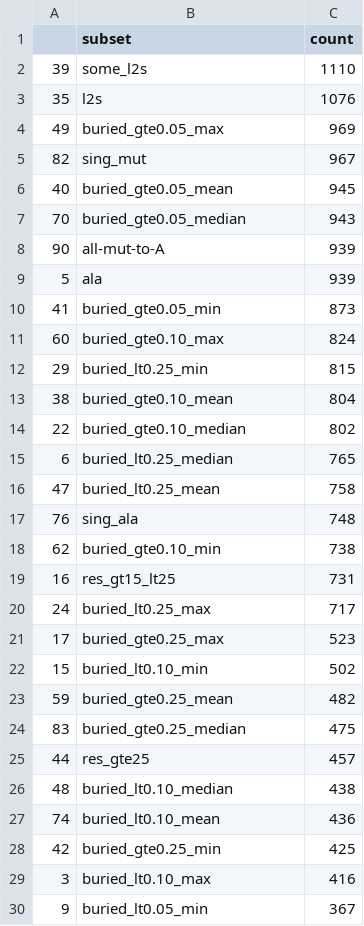
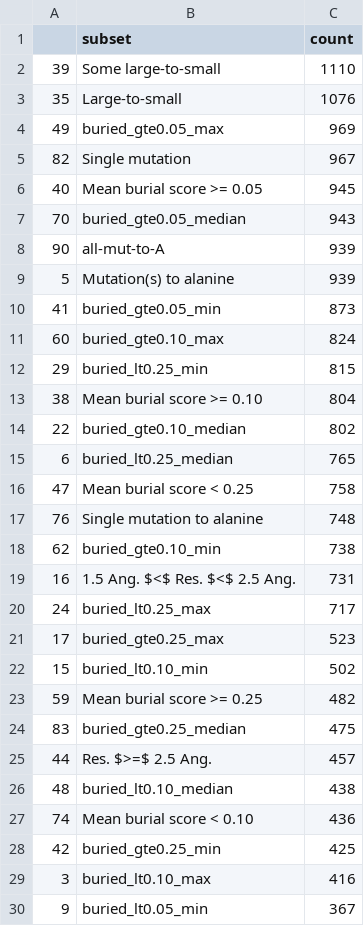
Before and after one commit to Kortemme-Lab/flex_ddG_analysis, a CSV file: subset_report.csv, drawn as a sheet; only a part is shown; the diff covers the shown part only.

Commit message:
Report change

```diff
--- a/subset_report.csv
+++ b/subset_report.csv
@@ -1,10 +1,10 @@
 ,subset,count
-39,some_l2s,1110
-35,l2s,1076
+39,Some large-to-small,1110
+35,Large-to-small,1076
 49,buried_gte0.05_max,969
-82,sing_mut,967
-40,buried_gte0.05_mean,945
+82,Single mutation,967
+40,Mean burial score >= 0.05,945
 70,buried_gte0.05_median,943
 90,all-mut-to-A,939
-5,ala,939
+5,Mutation(s) to alanine,939
 41,buried_gte0.05_min,873
@@ -12,9 +12,9 @@
 29,buried_lt0.25_min,815
-38,buried_gte0.10_mean,804
+38,Mean burial score >= 0.10,804
 22,buried_gte0.10_median,802
 6,buried_lt0.25_median,765
-47,buried_lt0.25_mean,758
-76,sing_ala,748
+47,Mean burial score < 0.25,758
+76,Single mutation to alanine,748
 62,buried_gte0.10_min,738
-16,res_gt15_lt25,731
+16,1.5 Ang. $<$ Res. $<$ 2.5 Ang.,731
 24,buried_lt0.25_max,717
@@ -22,7 +22,7 @@
 15,buried_lt0.10_min,502
-59,buried_gte0.25_mean,482
+59,Mean burial score >= 0.25,482
 83,buried_gte0.25_median,475
-44,res_gte25,457
+44,Res. $>=$ 2.5 Ang.,457
 48,buried_lt0.10_median,438
-74,buried_lt0.10_mean,436
+74,Mean burial score < 0.10,436
 42,buried_gte0.25_min,425
```
Also changed, not shown: 15 edited cells elsewhere in this file, 1 other file.
